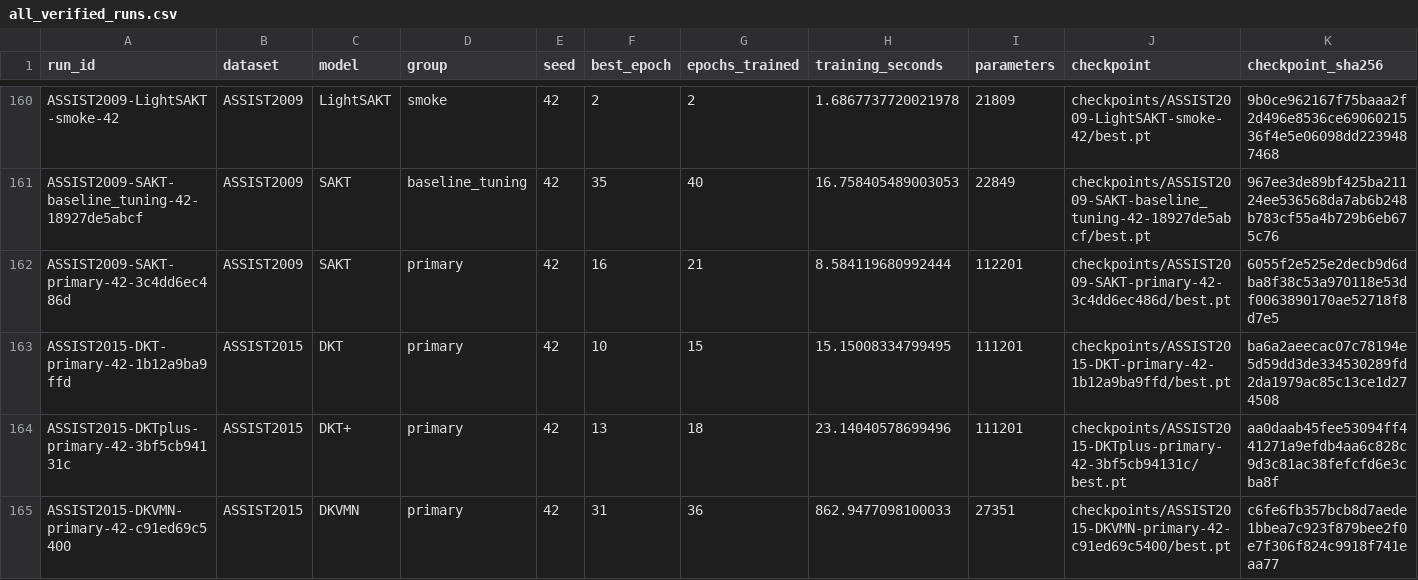
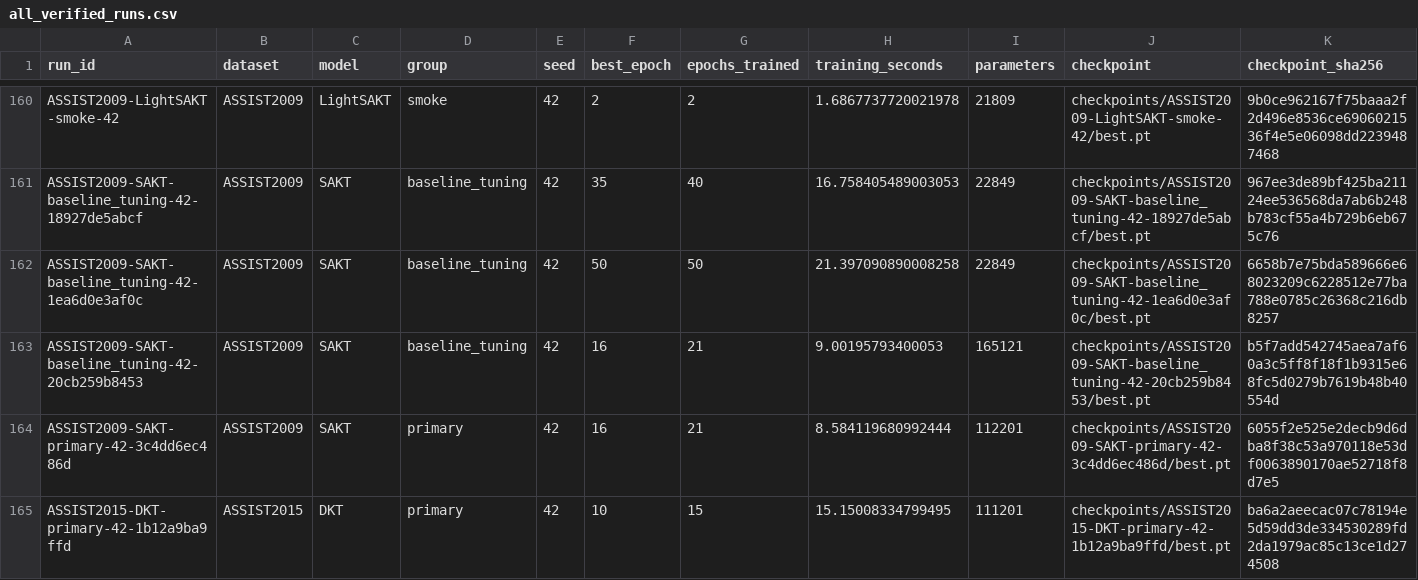
Before and after one commit to Tanishgupta28/LightSAKT2, a CSV file: results/tables/all_verified_runs.csv, drawn as a sheet; only a part is shown, gaps mark what is left out; the shorter side is filled out with more unchanged rows; rows hold the shown columns only; the diff names each change by its address in the sheet, - before the commit and + after, or states it on an @@ line.

Commit message:
Preserve verified experiment progress and status

```diff
--- a/results/tables/all_verified_runs.csv
+++ b/results/tables/all_verified_runs.csv
+row 162: ASSIST2009-SAKT-baseline_tuning-42-1ea6d0e3af0c | ASSIST2009 | SAKT | baseline_tuning | 42 | 50 | 50 | 21.397090890008258 | 22849 | checkpoints/ASSIST2009-SAKT-baseline_tuning-42-1ea6d0e3af0c/best.pt | 6658b7e75bda589666e68023209c6228512e77ba788e0785c26368c216db8257
+row 163: ASSIST2009-SAKT-baseline_tuning-42-20cb259b8453 | ASSIST2009 | SAKT | baseline_tuning | 42 | 16 | 21 | 9.00195793400053 | 165121 | checkpoints/ASSIST2009-SAKT-baseline_tuning-42-20cb259b8453/best.pt | b5f7add542745aea7af60a3c5ff8f18f1b9315e68fc5d0279b7619b48b40554d
```
Also changed, not shown: reports/ETA_MEASURED_TIMINGS.csv, reports/ETA_PHASE_MODEL_DATASET.csv, 38 other files.
